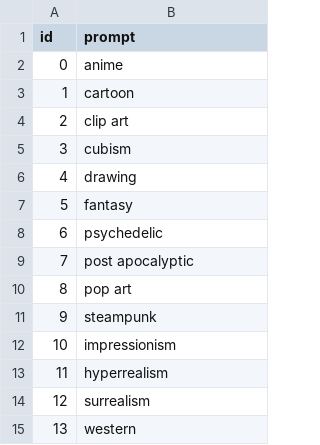
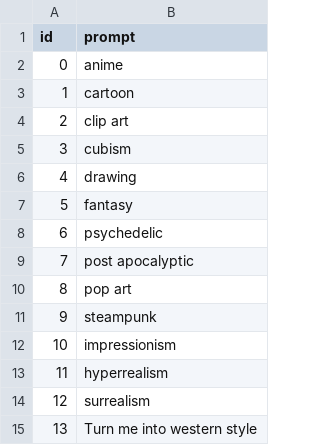
Before and after one commit to VojtaZahradnik/dall_e_app, a CSV file: src/static/presets/presets.csv, drawn as a sheet.

```diff
--- a/src/static/presets/presets.csv
+++ b/src/static/presets/presets.csv
@@ -14,2 +14,2 @@ id;prompt;
 12;"surrealism";
-13;"western";
+13;"Turn me into western style";
```
Also changed, not shown: 5 other files.
